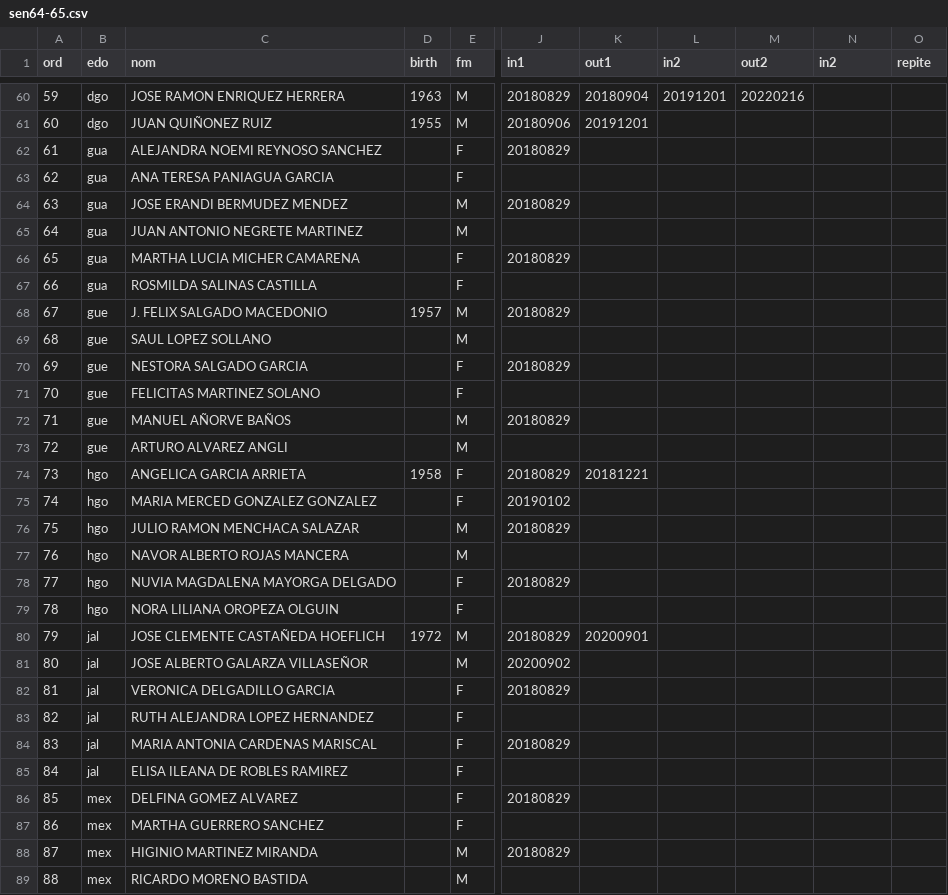
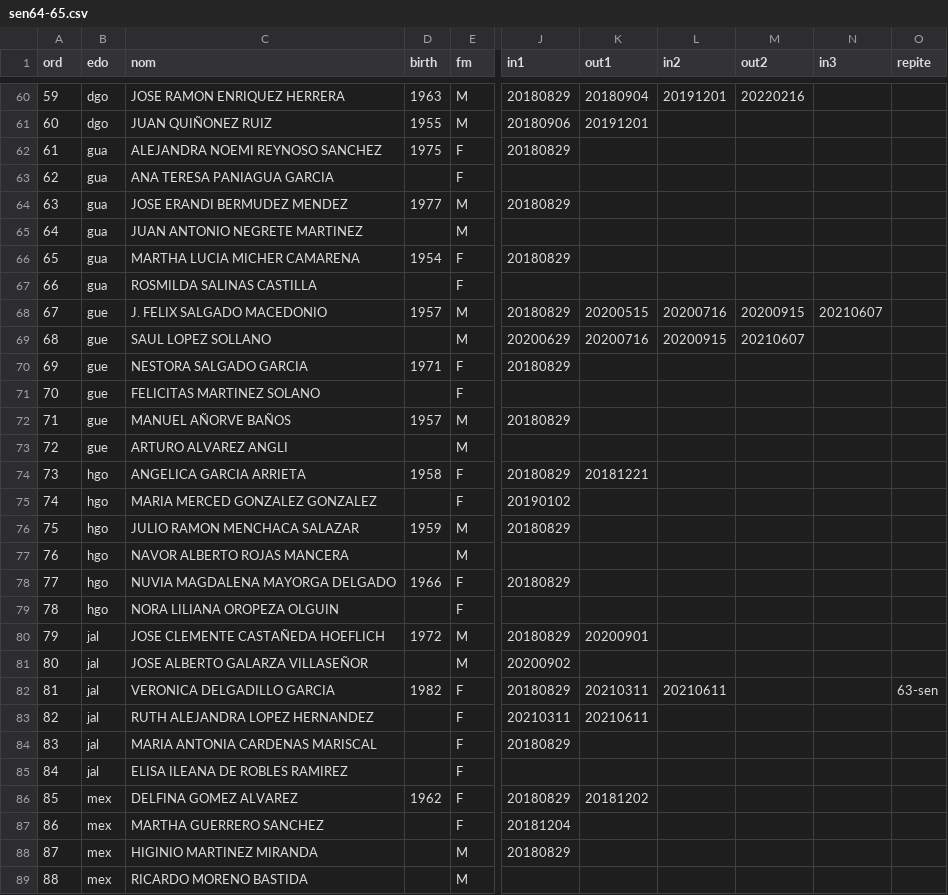
Before and after one commit to emagar/senmex, a CSV file: data/senadores/sen64-65.csv, drawn as a sheet; only a part is shown, gaps mark what is left out; the diff covers the shown part only; the diff names each change by its address in the sheet, - before the commit and + after, or states it on an @@ line.

Commit message:
Adds some birth licencias

```diff
--- a/data/senadores/sen64-65.csv
+++ b/data/senadores/sen64-65.csv
-N1: in2
+N1: in3
-D62 (birth): (empty)
+D62 (birth): 1975
-D64 (birth): (empty)
+D64 (birth): 1977
-D66 (birth): (empty)
+D66 (birth): 1954
-K68 (out1): (empty)
+K68 (out1): 20200515
-L68 (in2): (empty)
+L68 (in2): 20200716
-M68 (out2): (empty)
+M68 (out2): 20200915
-N68 (in3): (empty)
+N68 (in3): 20210607
-J69 (in1): (empty)
+J69 (in1): 20200629
-K69 (out1): (empty)
+K69 (out1): 20200716
-L69 (in2): (empty)
+L69 (in2): 20200915
-M69 (out2): (empty)
+M69 (out2): 20210607
-D70 (birth): (empty)
+D70 (birth): 1971
-D72 (birth): (empty)
+D72 (birth): 1957
-D76 (birth): (empty)
+D76 (birth): 1959
-D78 (birth): (empty)
+D78 (birth): 1966
-D82 (birth): (empty)
+D82 (birth): 1982
-K82 (out1): (empty)
+K82 (out1): 20210311
-L82 (in2): (empty)
+L82 (in2): 20210611
-O82 (repite): (empty)
+O82 (repite): 63-sen
-J83 (in1): (empty)
+J83 (in1): 20210311
-K83 (out1): (empty)
+K83 (out1): 20210611
-D86 (birth): (empty)
+D86 (birth): 1962
-K86 (out1): (empty)
+K86 (out1): 20181202
-J87 (in1): (empty)
+J87 (in1): 20181204
```
Also changed, not shown: 44 edited cells elsewhere in this file.
